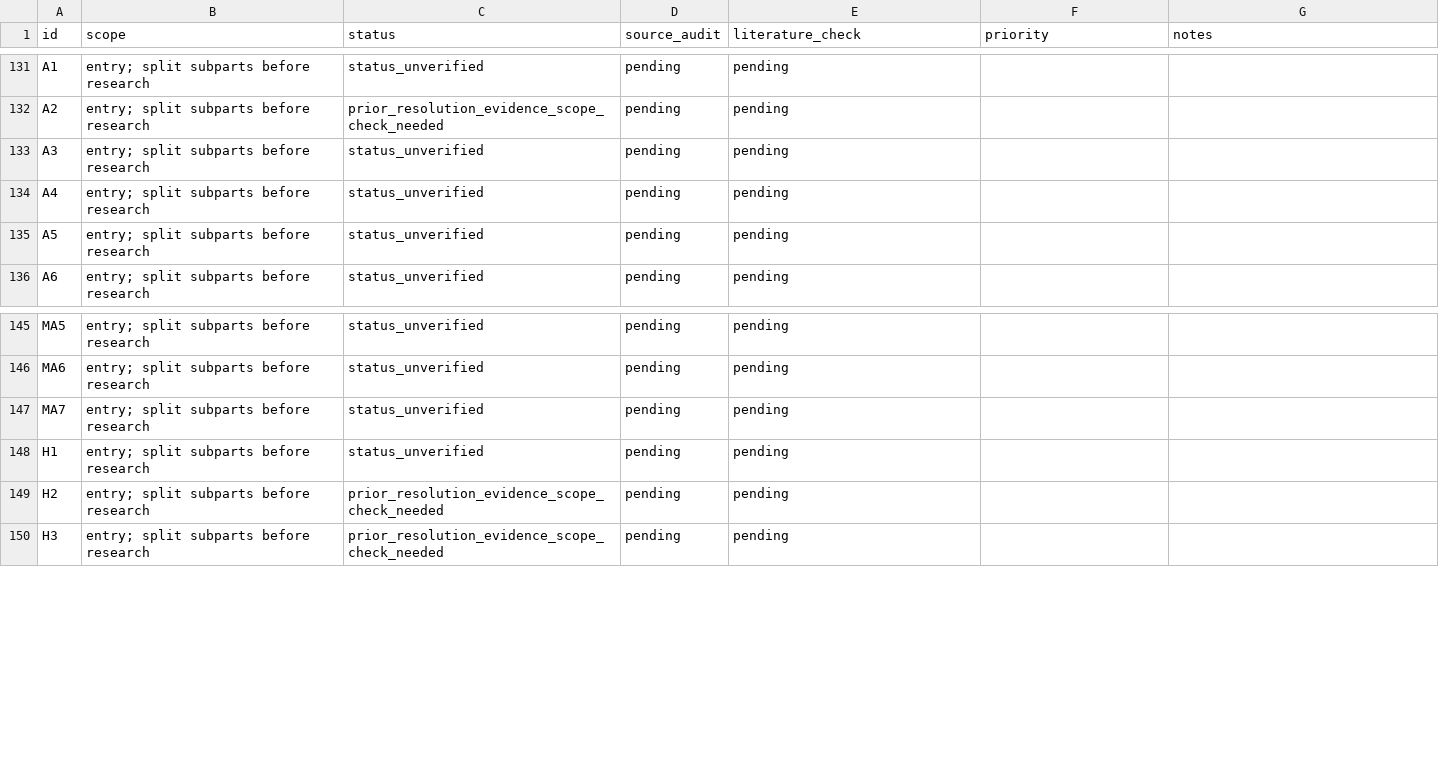
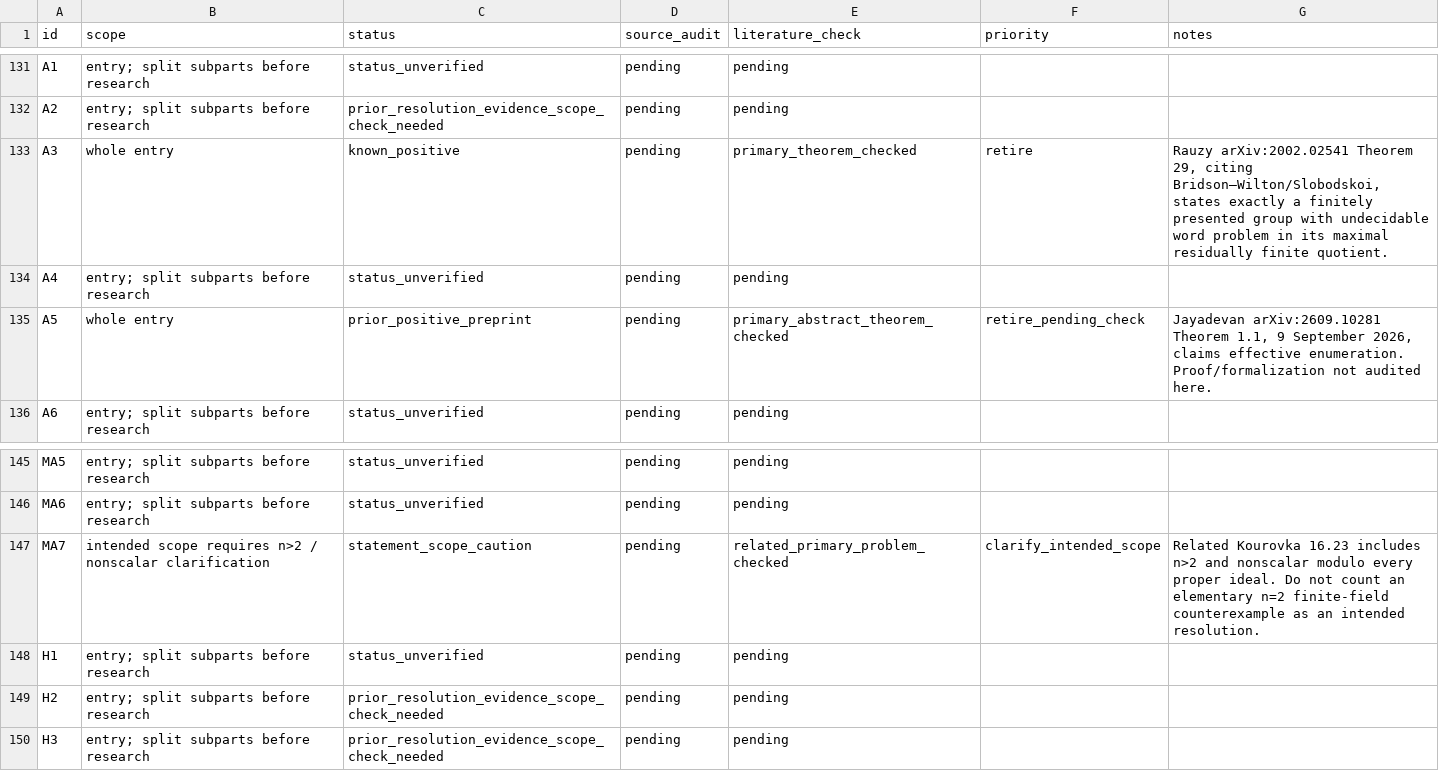
Before and after one commit to JUrban/gworld1, a CSV file: research/triage.csv, drawn as a sheet; only a part is shown, gaps mark what is left out.

Commit message:
Record additional prior resolutions and next research leads

```diff
--- a/research/triage.csv
+++ b/research/triage.csv
@@ -132,5 +132,5 @@ A1,entry; split subparts before research,status_unverified,pending,pending,,
 A2,entry; split subparts before research,prior_resolution_evidence_scope_check_needed,pending,pending,,
-A3,entry; split subparts before research,status_unverified,pending,pending,,
+A3,whole entry,known_positive,pending,primary_theorem_checked,retire,"Rauzy arXiv:2002.02541 Theorem 29, citing Bridson–Wilton/Slobodskoi, states exactly a finitely presented group with undecidable word problem in its maximal residually finite quotient."
 A4,entry; split subparts before research,status_unverified,pending,pending,,
-A5,entry; split subparts before research,status_unverified,pending,pending,,
+A5,whole entry,prior_positive_preprint,pending,primary_abstract_theorem_checked,retire_pending_check,"Jayadevan arXiv:2609.10281 Theorem 1.1, 9 September 2026, claims effective enumeration. Proof/formalization not audited here."
 A6,entry; split subparts before research,status_unverified,pending,pending,,
@@ -146,3 +146,3 @@ MA5,entry; split subparts before research,status_unverified,pending,pending,,
 MA6,entry; split subparts before research,status_unverified,pending,pending,,
-MA7,entry; split subparts before research,status_unverified,pending,pending,,
+MA7,intended scope requires n>2 / nonscalar clarification,statement_scope_caution,pending,related_primary_problem_checked,clarify_intended_scope,Related Kourovka 16.23 includes n>2 and nonscalar modulo every proper ideal. Do not count an elementary n=2 finite-field counterexample as an intended resolution.
 H1,entry; split subparts before research,status_unverified,pending,pending,,
```
Also changed, not shown: 10 other files.
